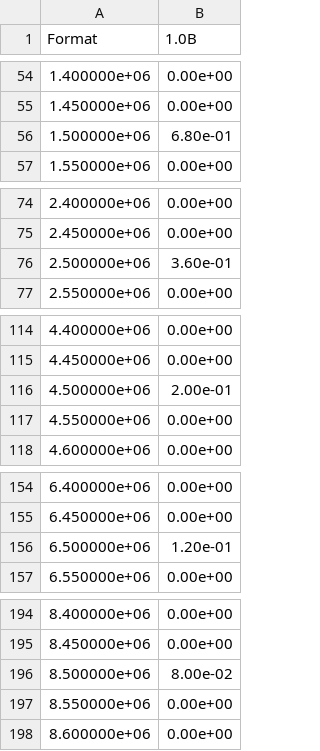
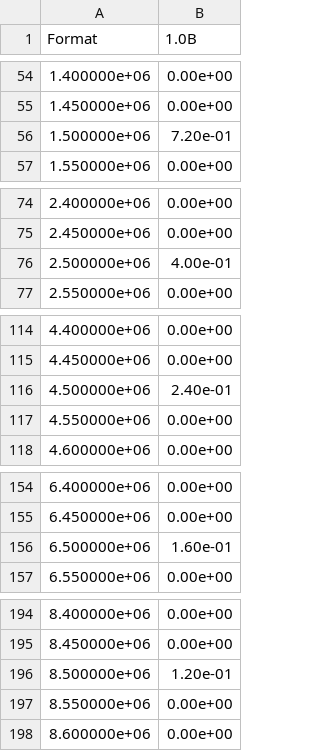
Before and after one commit to Yonatan1717/MM2-telegrafi, a CSV file: data/shortCableData5m/out/freq.CSV, drawn as a sheet; only a part is shown, gaps mark what is left out; the diff covers the shown part only; the diff names each change by its address in the sheet, - before the commit and + after, or states it on an @@ line.

```diff
--- a/data/shortCableData5m/out/freq.CSV
+++ b/data/shortCableData5m/out/freq.CSV
-B56 (1.0B): 6.80e-01
+B56 (1.0B): 7.20e-01
-B76 (1.0B): 3.60e-01
+B76 (1.0B): 4.00e-01
-B116 (1.0B): 2.00e-01
+B116 (1.0B): 2.40e-01
-B156 (1.0B): 1.20e-01
+B156 (1.0B): 1.60e-01
-B196 (1.0B): 8.00e-02
+B196 (1.0B): 1.20e-01
```
Also changed, not shown: 7 edited cells elsewhere in this file, data/longCableData30m/in/vIn.CSV, data/longCableData30m/out/freq.CSV, 12 other files.
